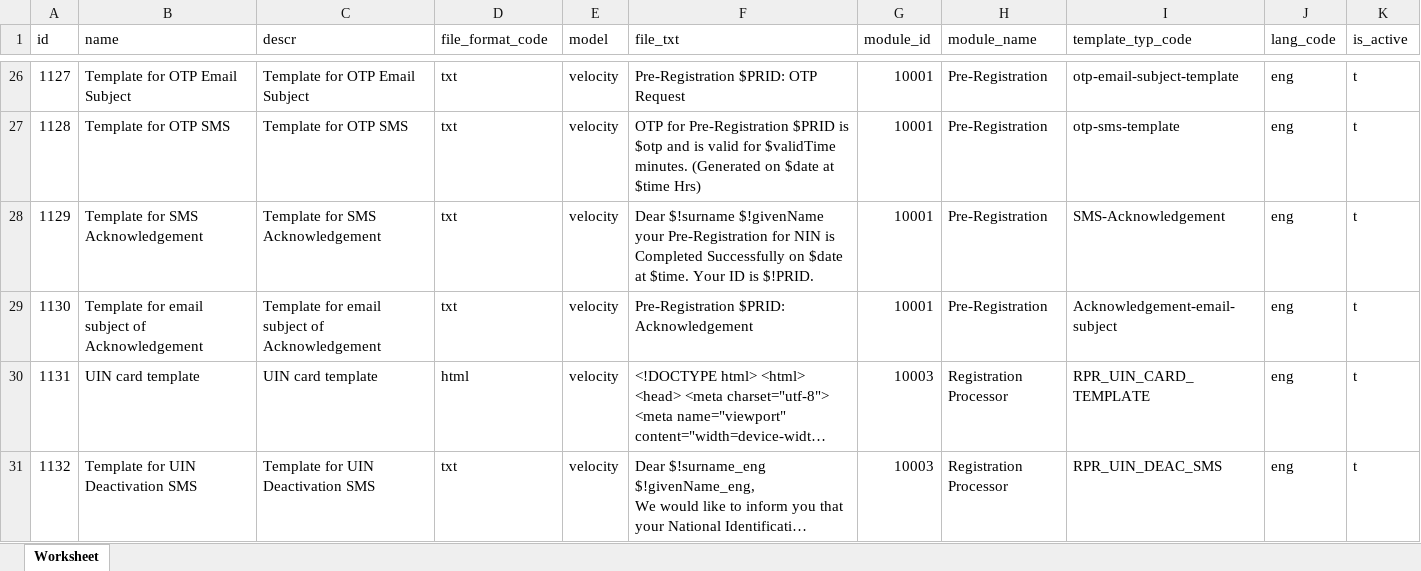
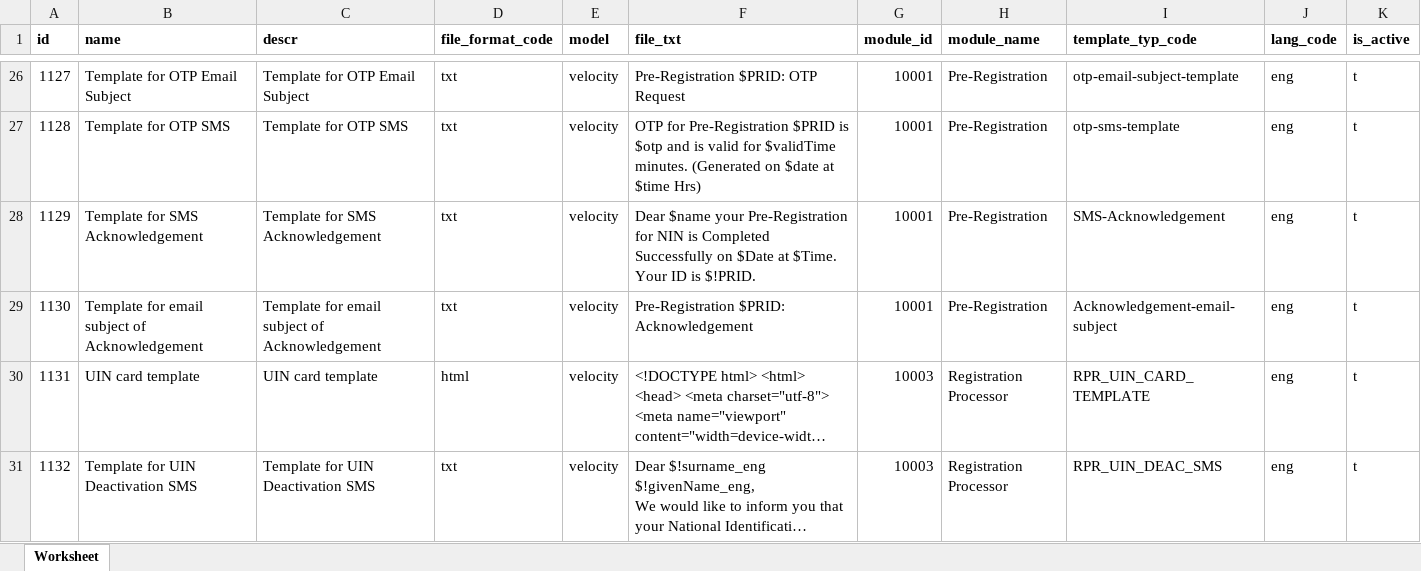
Before and after one commit to tf-nira/mosip-data, an Excel workbook: mosip_master/xlsx/template.xlsx, sheet Worksheet, drawn as a sheet; only a part is shown, gaps mark what is left out; long unchanged cells end in …; values as stored, in another font and other column widths than the file's, no borders; the diff names each change by its address in the sheet, - before the commit and + after, or states it on an @@ line.

Commit message:
Template for SMS acknowledgemet

```diff
--- a/mosip_master/xlsx/template.xlsx (sheet Worksheet)
+++ b/mosip_master/xlsx/template.xlsx (sheet Worksheet)
-A1:K1 bold: off
+A1:K1 bold: on
-F28 (file_txt): Dear $!surname $!givenName your Pre-Registration for NIN is Completed Successfully on $date at $time. Your ID…
+F28 (file_txt): Dear $name your Pre-Registration for NIN is Completed Successfully on $Date at $Time. Your ID…
```
